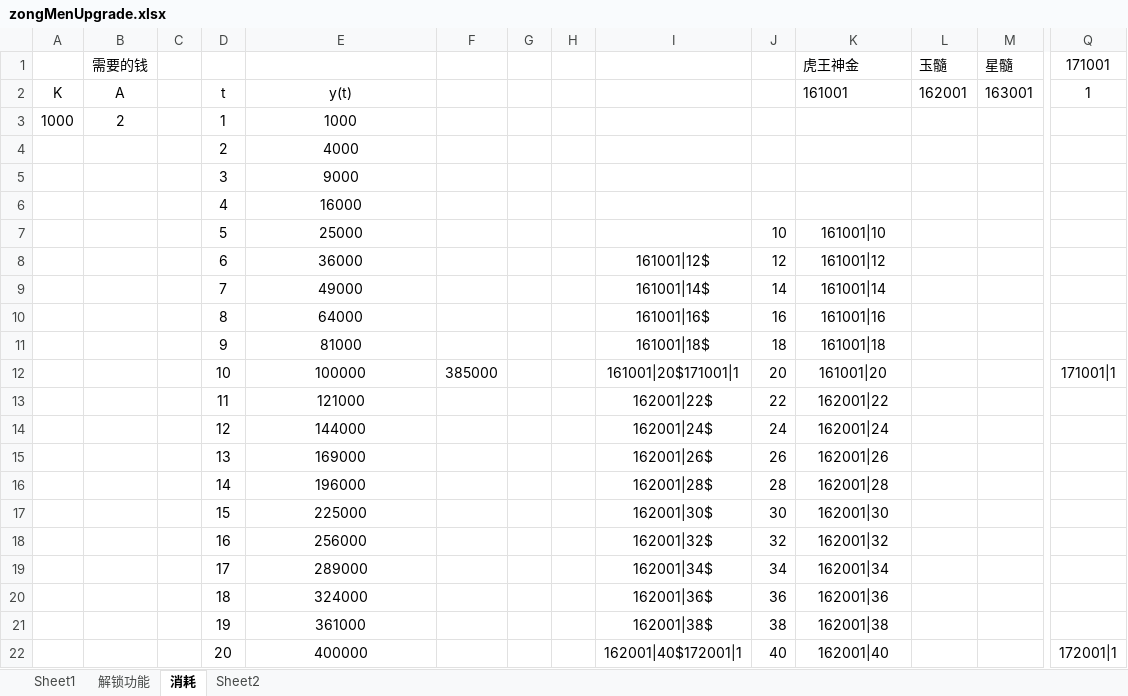
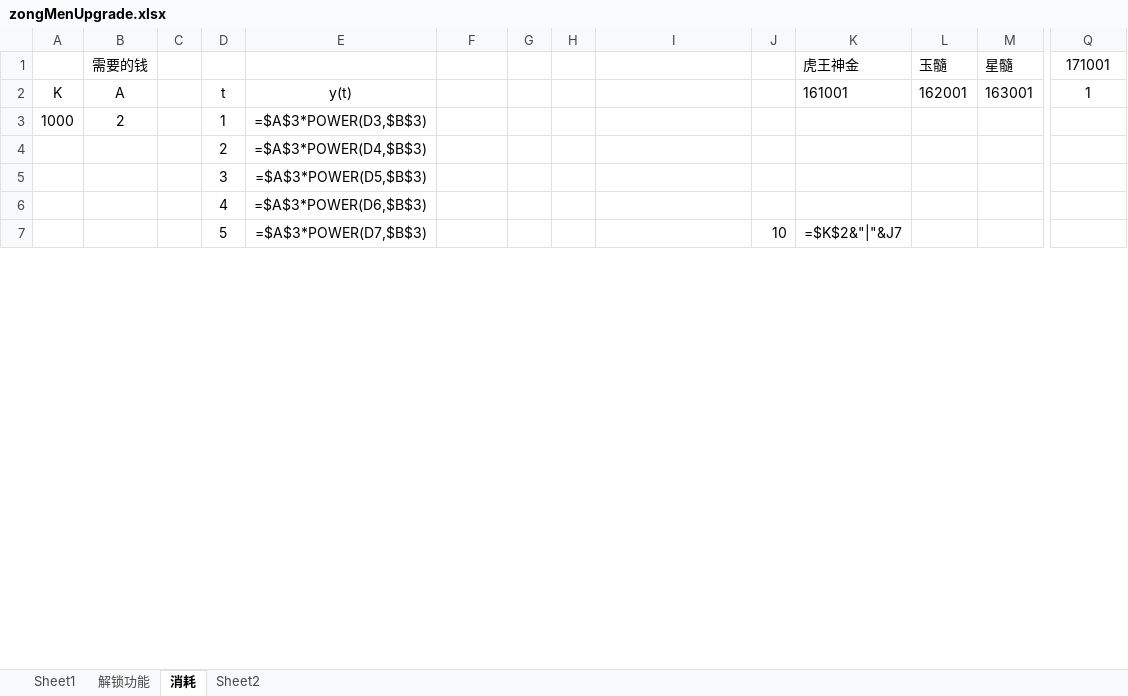
Before and after one commit to hbzxxx/csgzxm, an Excel workbook: Luban/Config/Datas/zongMenUpgrade.xlsx, sheet 消耗, drawn as a sheet; only a part is shown, gaps mark what is left out; values as stored, in another font and other column widths than the file's, no borders; formulas without a stored value are shown as written; removed rows and columns are numbered as before the commit, all else as after; rows hold the shown columns only; the diff covers the shown part only; the diff names each change by its address in the sheet, - before the commit and + after, or states it on an @@ line.

```diff
--- a/Luban/Config/Datas/zongMenUpgrade.xlsx (sheet 消耗)
+++ b/Luban/Config/Datas/zongMenUpgrade.xlsx (sheet 消耗)
-E3: 1000
+E3: =$A$3*POWER(D3,$B$3)
-E4: 4000
+E4: =$A$3*POWER(D4,$B$3)
-E5: 9000
+E5: =$A$3*POWER(D5,$B$3)
-E6: 16000
+E6: =$A$3*POWER(D6,$B$3)
-E7: 25000
+E7: =$A$3*POWER(D7,$B$3)
-K7: 161001|10
+K7: =$K$2&"|"&J7
-row 8:  |  |  | 6 | 36000 |  |  |  | 161001|12$ | 12 | 161001|12
-row 9:  |  |  | 7 | 49000 |  |  |  | 161001|14$ | 14 | 161001|14
-row 10:  |  |  | 8 | 64000 |  |  |  | 161001|16$ | 16 | 161001|16
-row 11:  |  |  | 9 | 81000 |  |  |  | 161001|18$ | 18 | 161001|18
-row 12:  |  |  | 10 | 100000 | 385000 |  |  | 161001|20$171001|1 | 20 | 161001|20 |  |  | 171001|1
-row 13:  |  |  | 11 | 121000 |  |  |  | 162001|22$ | 22 | 162001|22
-row 14:  |  |  | 12 | 144000 |  |  |  | 162001|24$ | 24 | 162001|24
-row 15:  |  |  | 13 | 169000 |  |  |  | 162001|26$ | 26 | 162001|26
-row 16:  |  |  | 14 | 196000 |  |  |  | 162001|28$ | 28 | 162001|28
-row 17:  |  |  | 15 | 225000 |  |  |  | 162001|30$ | 30 | 162001|30
-row 18:  |  |  | 16 | 256000 |  |  |  | 162001|32$ | 32 | 162001|32
-row 19:  |  |  | 17 | 289000 |  |  |  | 162001|34$ | 34 | 162001|34
-row 20:  |  |  | 18 | 324000 |  |  |  | 162001|36$ | 36 | 162001|36
-row 21:  |  |  | 19 | 361000 |  |  |  | 162001|38$ | 38 | 162001|38
-row 22:  |  |  | 20 | 400000 |  |  |  | 162001|40$172001|1 | 40 | 162001|40 |  |  | 172001|1
```
Also changed, not shown: 45 added rows and 30 removed rows elsewhere in this sheet, sheet 解锁功能, sheet Sheet1, 3 other files.
